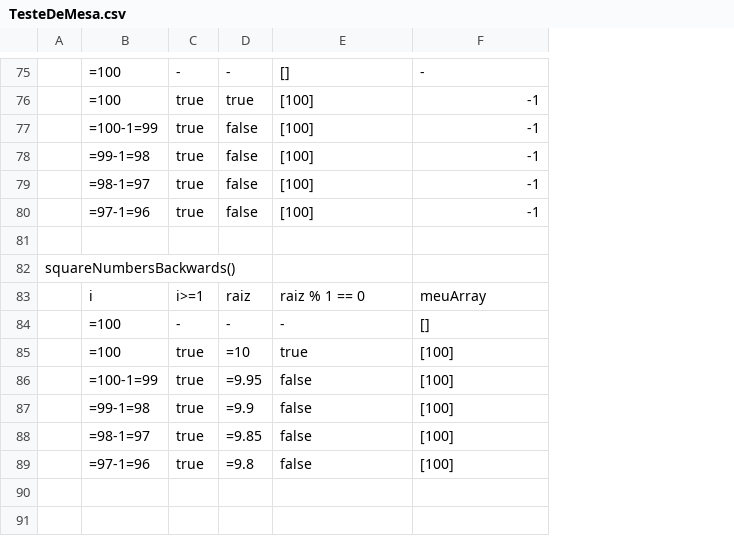
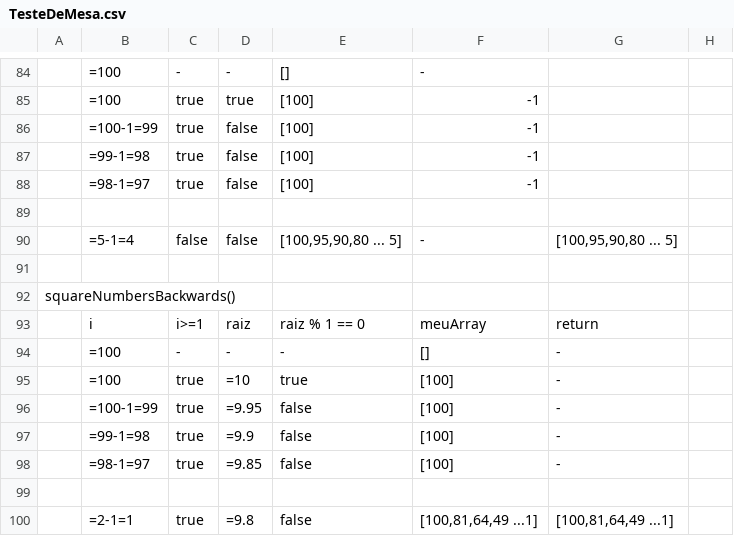
Before and after one commit to Kenzie-Academy-Brasil-Developers/m1-entrega-s2-katas-de-javascript-1-ItsCamyx, a CSV file: TesteDeMesa.csv, drawn as a sheet; only a part is shown, gaps mark what is left out; addresses are those after the commit; the diff covers the shown part only; the diff names each change by its address in the sheet, - before the commit and + after, or states it on an @@ line.

```diff
--- a/TesteDeMesa.csv
+++ b/TesteDeMesa.csv
+column G, rows 93-98: return | - | - | - | - | -; row 100: [100,81,64,49 ...1]
+column H, empty
-row 89:  | =97-1=96 | true | false | [100] | -1
+row 89: (empty)
+row 90:  | =5-1=4 | false | false | [100,95,90,80 ... 5] | - | [100,95,90,80 ... 5]
+row 99: (empty)
-B100: =97-1=96
+B100: =2-1=1
-F100: [100]
+F100: [100,81,64,49 ...1]
```
Also changed, not shown: 9 added rows and 50 edited cells elsewhere in this file.
